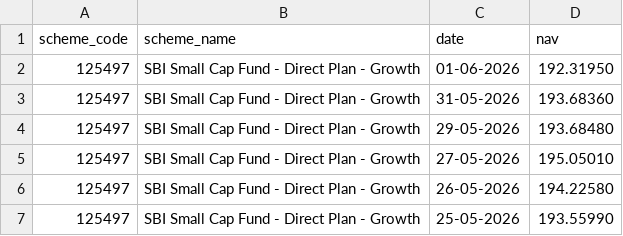
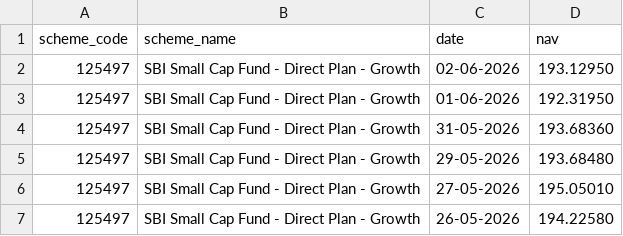
Before and after one commit to Shashankshekhar13/bluestock-mf-capstone, a CSV file: data/raw/125497_raw.csv, drawn as a sheet; only a part is shown; the shorter side is filled out with more unchanged rows; the diff names each change by its address in the sheet, - before the commit and + after, or states it on an @@ line.

```diff
--- a/data/raw/125497_raw.csv
+++ b/data/raw/125497_raw.csv
+row 2: 125497 | SBI Small Cap Fund - Direct Plan - Growth | 02-06-2026 | 193.12950
```
Also changed, not shown: data/raw/118632_raw.csv, data/raw/119092_raw.csv, 7 other files.
